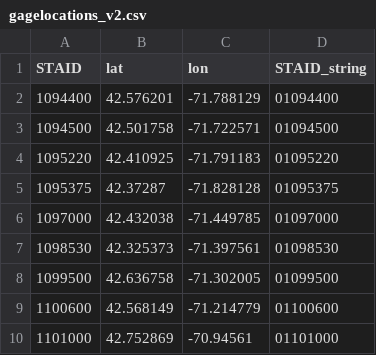
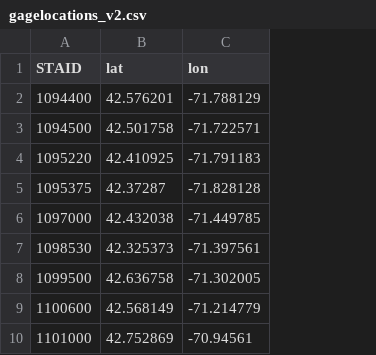
Before and after one commit to jhmatthes/Defoliation_StreamFlow, a CSV file: data/gagelocations_v2.csv, drawn as a sheet; only a part is shown; the diff names each change by its address in the sheet, - before the commit and + after, or states it on an @@ line.

```diff
--- a/data/gagelocations_v2.csv
+++ b/data/gagelocations_v2.csv
-column D (STAID_string), rows 2-10: 01094400 | 01094500 | 01095220 | 01095375 | 01097000 | 01098530 | 01099500 | 01100600 | 01101000
```
Also changed, not shown: 1 other file.
